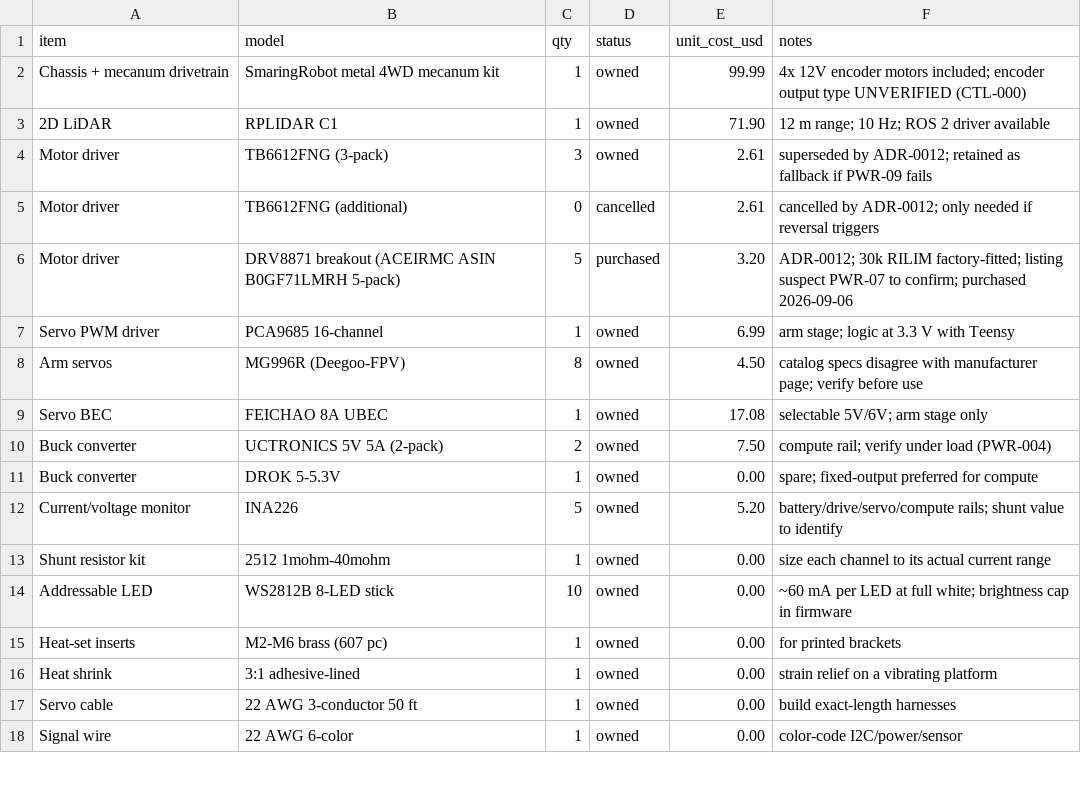
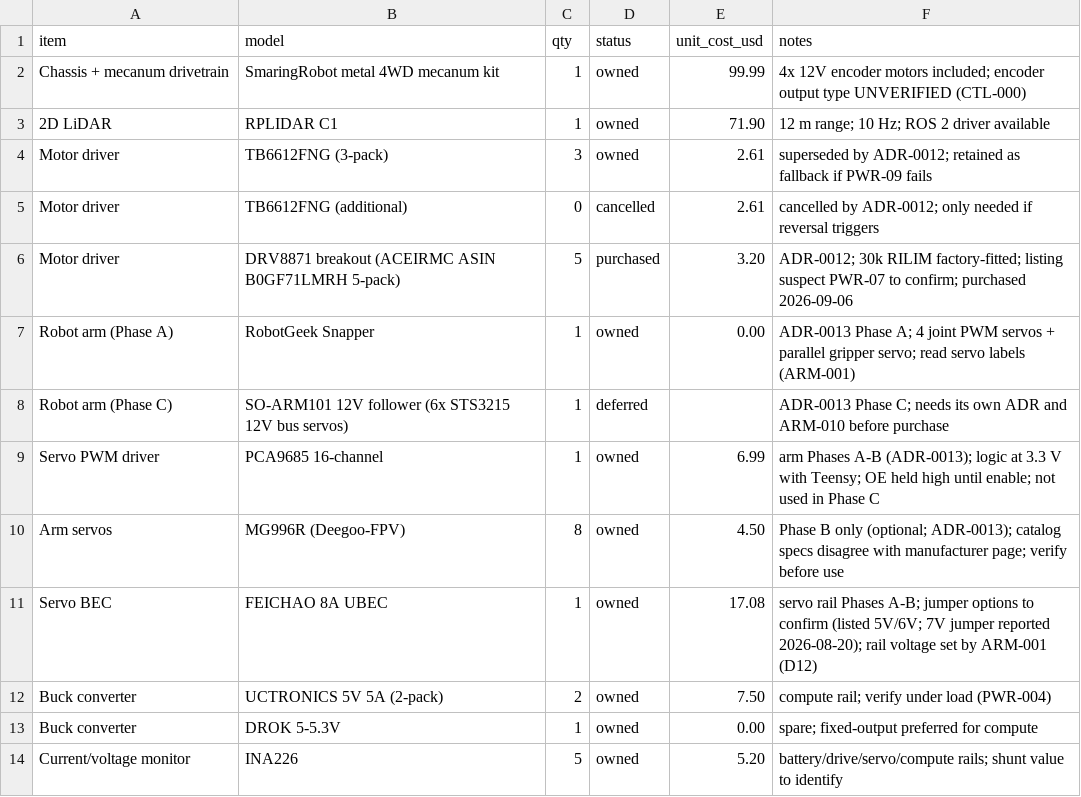
Before and after one commit to mekruger88/clutch, a CSV file: hardware/bom.csv, drawn as a sheet; only a part is shown; the shorter side is filled out with more unchanged rows.

Commit message:
ADR-0013: phased manipulator roadmap; move PWR-010 behind SAFE-001
- Add docs/adr/0013-phased-manipulator-roadmap.md (resolves D11)
- ADR index, mkdocs nav/site_description, README, docs/index: phased arm
- requirements: ARM-001..005 and ARM-010
- hazard analysis: servo rail back-feed / power-up row; arm drop -> ARM-005
- BOM: Snapper and SO-ARM101 rows; PCA9685/MG996R/UBEC phase notes
- bench checklist (option A): PWR-010 moved after SAFE-001; blocking rules
  require every motor-energizing test to run behind the e-stop circuit

```diff
--- a/hardware/bom.csv
+++ b/hardware/bom.csv
@@ -6,5 +6,7 @@ Motor driver,TB6612FNG (additional),0,cancelled,2.61,cancelled by ADR-0012; only
 Motor driver,DRV8871 breakout (ACEIRMC ASIN B0GF71LMRH 5-pack),5,purchased,3.20,ADR-0012; 30k RILIM factory-fitted; listing suspect PWR-07 to confirm; purchased 2026-09-06
-Servo PWM driver,PCA9685 16-channel,1,owned,6.99,arm stage; logic at 3.3 V with Teensy
-Arm servos,MG996R (Deegoo-FPV),8,owned,4.50,catalog specs disagree with manufacturer page; verify before use
-Servo BEC,FEICHAO 8A UBEC,1,owned,17.08,selectable 5V/6V; arm stage only
+Robot arm (Phase A),RobotGeek Snapper,1,owned,0.00,ADR-0013 Phase A; 4 joint PWM servos + parallel gripper servo; read servo labels (ARM-001)
+Robot arm (Phase C),SO-ARM101 12V follower (6x STS3215 12V bus servos),1,deferred,,ADR-0013 Phase C; needs its own ADR and ARM-010 before purchase
+Servo PWM driver,PCA9685 16-channel,1,owned,6.99,arm Phases A-B (ADR-0013); logic at 3.3 V with Teensy; OE held high until enable; not used in Phase C
+Arm servos,MG996R (Deegoo-FPV),8,owned,4.50,Phase B only (optional; ADR-0013); catalog specs disagree with manufacturer page; verify before use
+Servo BEC,FEICHAO 8A UBEC,1,owned,17.08,servo rail Phases A-B; jumper options to confirm (listed 5V/6V; 7V jumper reported 2026-08-20); rail voltage set by ARM-001 (D12)
 Buck converter,UCTRONICS 5V 5A (2-pack),2,owned,7.50,compute rail; verify under load (PWR-004)
```
Also changed, not shown: 8 other files.
